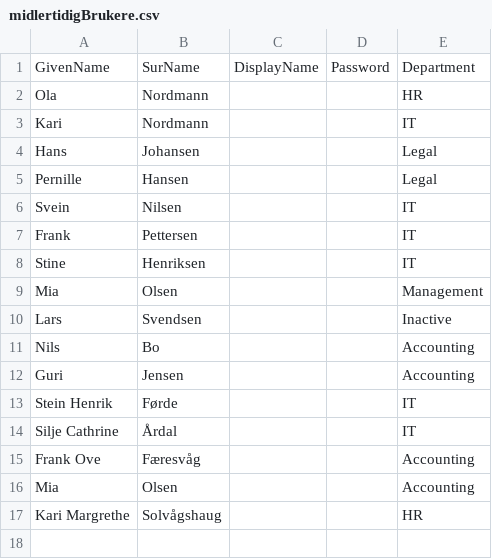
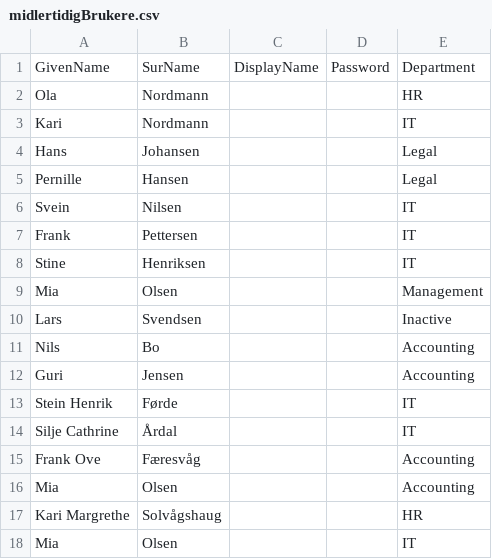
Before and after one commit to theohol/DCST1005, a CSV file: CSVFiler/midlertidigBrukere.csv, drawn as a sheet; the diff names each change by its address in the sheet, - before the commit and + after, or states it on an @@ line.

Commit message:
Update midlertidigBrukere.csv

```diff
--- a/CSVFiler/midlertidigBrukere.csv
+++ b/CSVFiler/midlertidigBrukere.csv
+row 18: Mia | Olsen |  |  | IT
```
